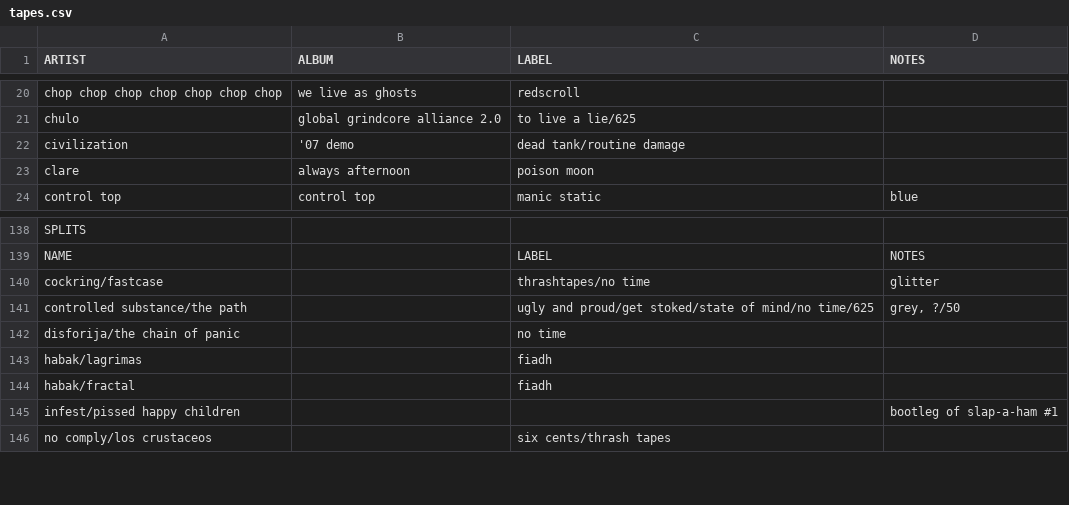
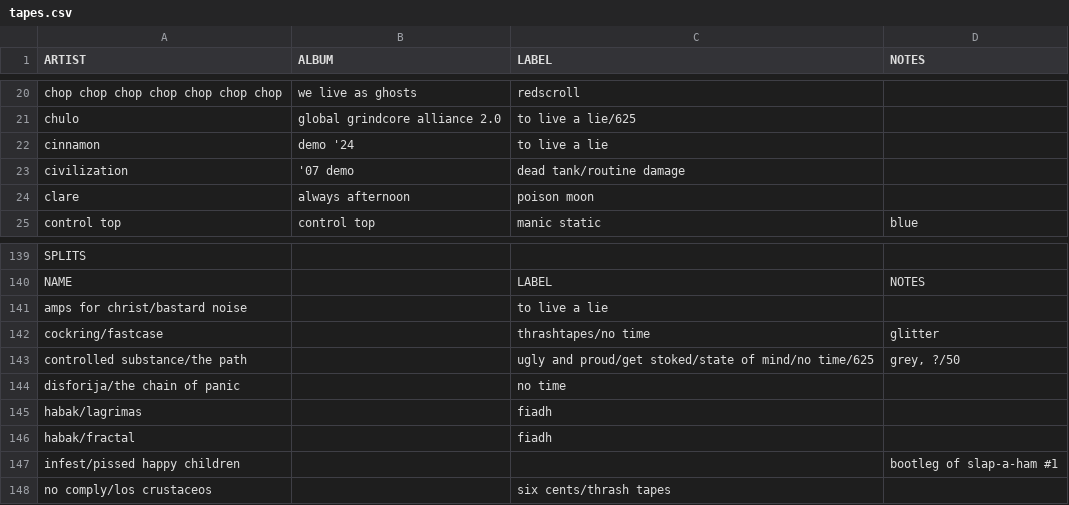
Before and after one commit to okjjj/tradelist, a CSV file: tapes.csv, drawn as a sheet; only a part is shown, gaps mark what is left out.

```diff
--- a/tapes.csv
+++ b/tapes.csv
@@ -21,2 +21,3 @@ chop chop chop chop chop chop chop,we live as ghosts,redscroll,""
 chulo,"global grindcore alliance 2.0","to live a lie/625",""
+cinnamon,"demo '24",to live a lie,
 civilization,"'07 demo","dead tank/routine damage",""
@@ -139,2 +140,3 @@ SPLITS,"","",""
 NAME,"",LABEL,NOTES
+"amps for christ/bastard noise","",to live a lie,""
 "cockring/fastcase","","thrashtapes/no time",glitter
```
Also changed, not shown: 12.csv, 7.csv.
